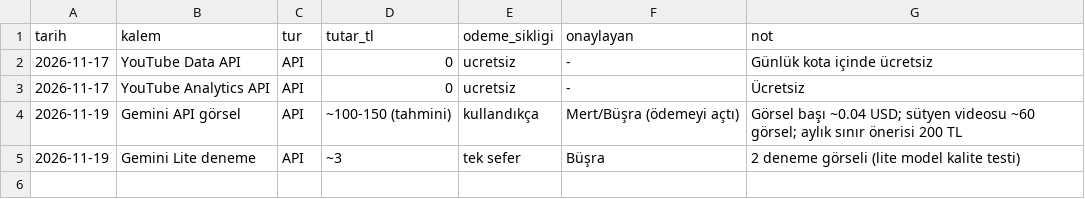
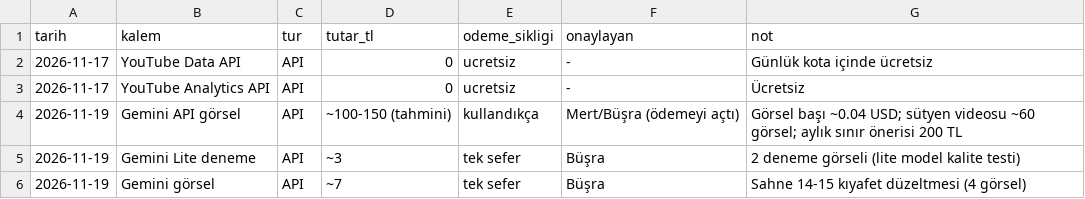
Before and after one commit to 1907bsr/Depooo, a CSV file: maliyet.csv, drawn as a sheet; the diff names each change by its address in the sheet, - before the commit and + after, or states it on an @@ line.

```diff
--- a/maliyet.csv
+++ b/maliyet.csv
+row 6: 2026-11-19 | Gemini görsel | API | ~7 | tek sefer | Büşra | Sahne 14-15 kıyafet düzeltmesi (4 görsel)
```
